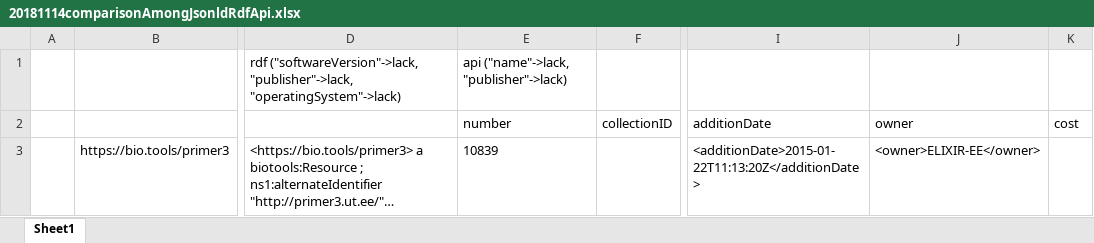
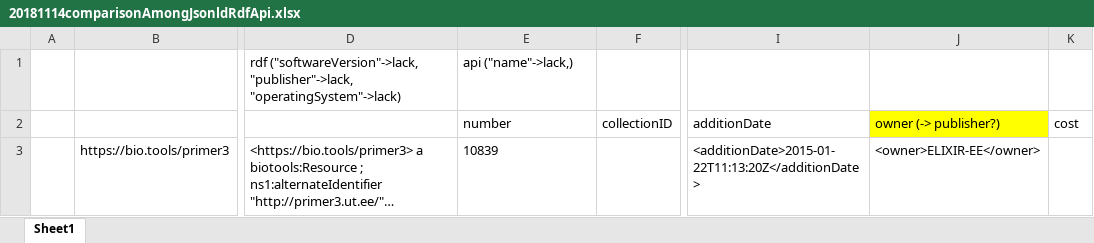
Before and after one commit to onamijunichi/24-ToolsMetadata, an Excel workbook: 20181114comparisonAmongJsonldRdfApi.xlsx, sheet Sheet1, drawn as a sheet; only a part is shown, gaps mark what is left out; long unchanged cells end in …; values as stored, in another font and other column widths than the file's, no borders; the diff covers the shown part only; the diff names each change by its address in the sheet, - before the commit and + after, or states it on an @@ line.

Commit message:
Add files via upload

```diff
--- a/20181114comparisonAmongJsonldRdfApi.xlsx (sheet Sheet1)
+++ b/20181114comparisonAmongJsonldRdfApi.xlsx (sheet Sheet1)
-E1: api ("name"->lack, "publisher"->lack)
+E1: api ("name"->lack,)
-J2: owner
+J2: owner (-> publisher?)
-J2 fill: none
+J2 fill: #FFFF00
```
Also changed, not shown: 1 edited cell elsewhere in this sheet.
